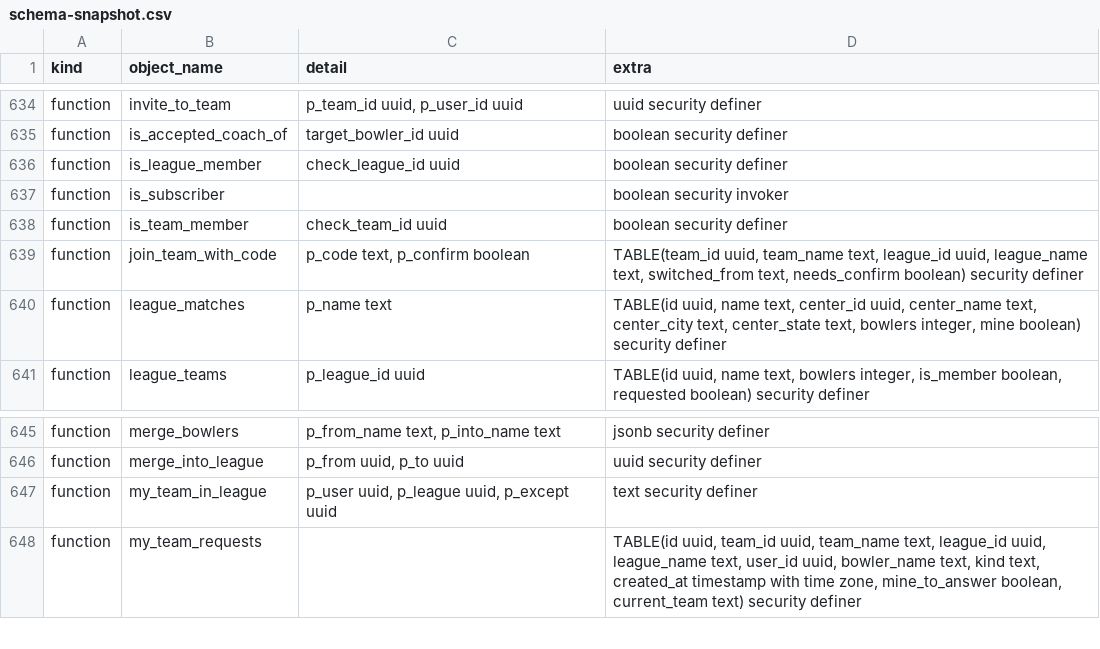
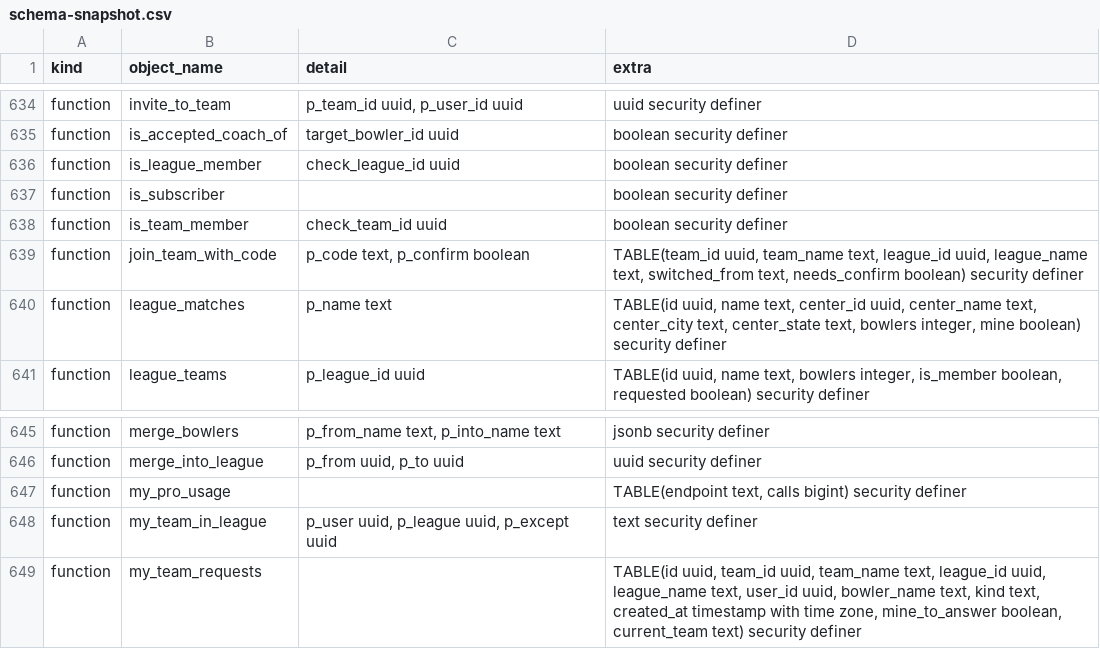
Before and after one commit to MyBowlingJourney/bowling-tracker, a CSV file: schema-snapshot.csv, drawn as a sheet; only a part is shown, gaps mark what is left out.

```diff
--- a/schema-snapshot.csv
+++ b/schema-snapshot.csv
@@ -636,3 +636,3 @@ function,is_accepted_coach_of,target_bowler_id uuid,boolean security definer
 function,is_league_member,check_league_id uuid,boolean security definer
-function,is_subscriber,"",boolean security invoker
+function,is_subscriber,"",boolean security definer
 function,is_team_member,check_team_id uuid,boolean security definer
@@ -646,2 +646,3 @@ function,merge_bowlers,"p_from_name text, p_into_name text",jsonb security defin
 function,merge_into_league,"p_from uuid, p_to uuid",uuid security definer
+function,my_pro_usage,"","TABLE(endpoint text, calls bigint) security definer"
 function,my_team_in_league,"p_user uuid, p_league uuid, p_except uuid",text security definer
```
Also changed, not shown: 1 other file.
